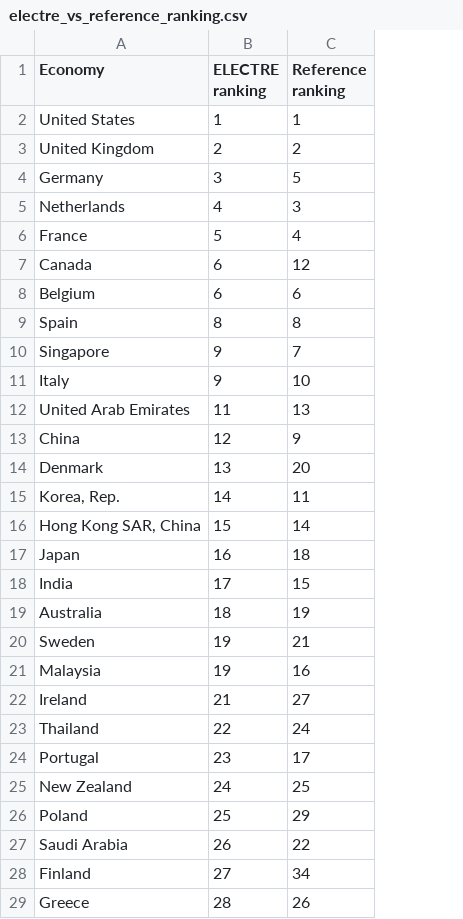
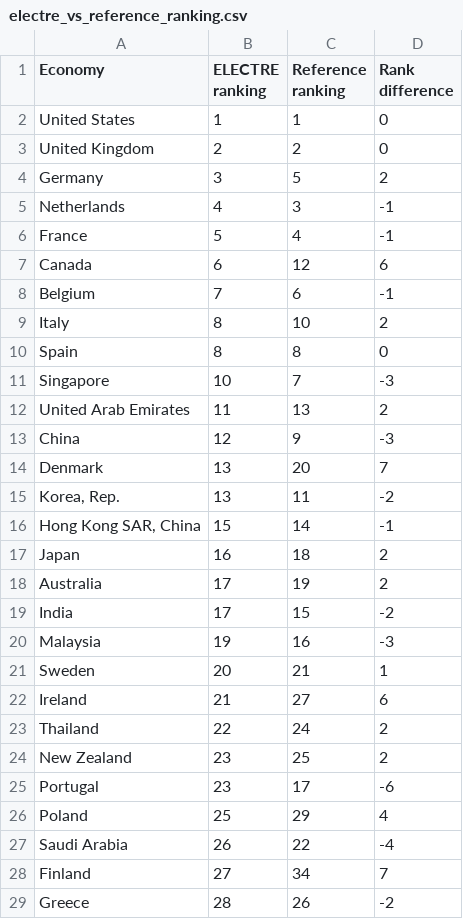
Before and after one commit to yatokai-3/MCDA-Assignment-2, a CSV file: 6. Final Comparison/electre_vs_reference_ranking.csv, drawn as a sheet; only a part is shown; removed rows and columns are numbered as before the commit, all else as after; the diff covers the shown part only; the diff names each change by its address in the sheet, - before the commit and + after, or states it on an @@ line.

```diff
--- a/6. Final Comparison/electre_vs_reference_ranking.csv
+++ b/6. Final Comparison/electre_vs_reference_ranking.csv
+column D (Rank difference), rows 2-8: 0 | 0 | 2 | -1 | -1 | 6 | -1; rows 10-17: 0 | -3 | 2 | -3 | 7 | -2 | -1 | 2; rows 19-20: -2 | -3; rows 22-23: 6 | 2; rows 25-29: -6 | 4 | -4 | 7 | -2
-B8 (ELECTRE ranking): 6
+B8 (ELECTRE ranking): 7
+row 9: Italy | 8 | 10 | 2
-B11 (ELECTRE ranking): 9
+B11 (ELECTRE ranking): 10
-row 11: Italy | 9 | 10
-B15 (ELECTRE ranking): 14
+B15 (ELECTRE ranking): 13
+row 18: Australia | 17 | 19 | 2
-row 19: Australia | 18 | 19
-row 20: Sweden | 19 | 21
+row 21: Sweden | 20 | 21 | 1
+row 24: New Zealand | 23 | 25 | 2
-row 25: New Zealand | 24 | 25
```
Also changed, not shown: 8 added rows, 8 removed rows, 7 moved rows and 7 edited cells elsewhere in this file, 4. Electre Rankings/electre_iii_ranking.csv, 4. Electre Rankings/electre_outranking.csv, 14 other files.
